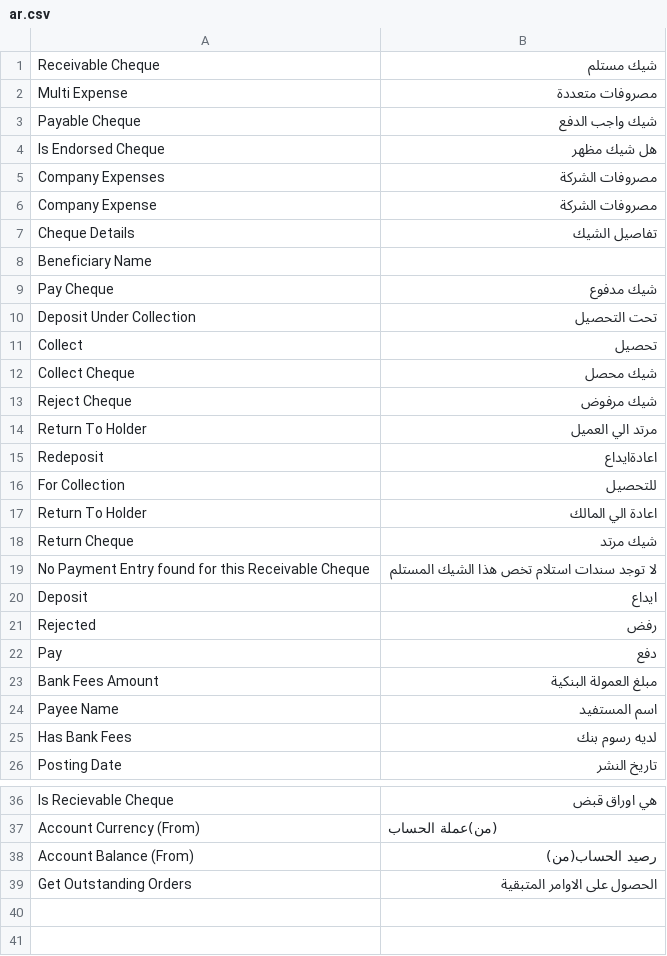
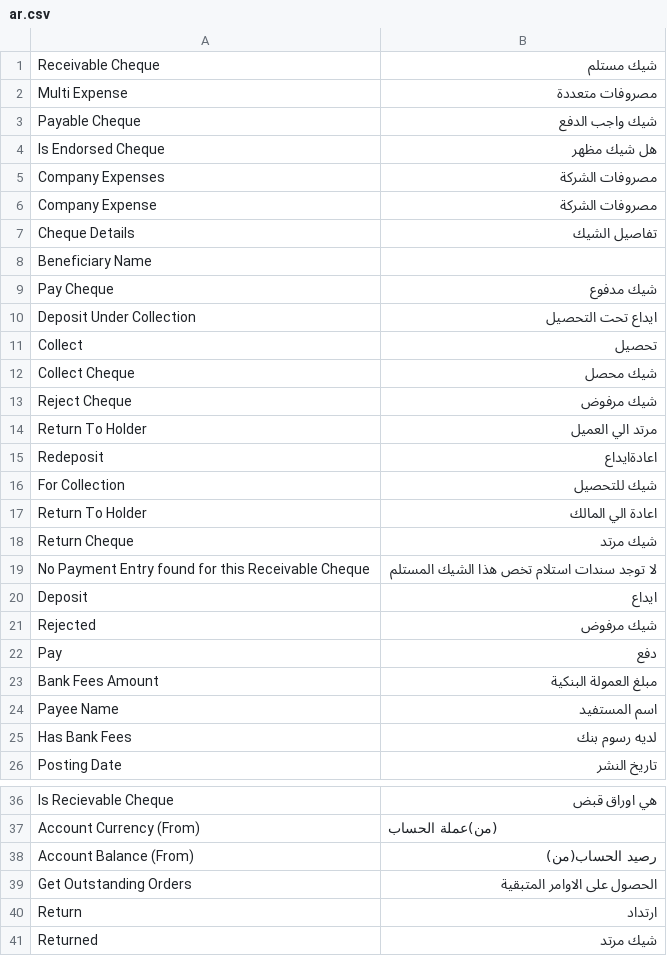
Before and after one commit to itsystematic/optima_payment, a CSV file: optima_payment/translations/ar.csv, drawn as a sheet; only a part is shown, gaps mark what is left out.

Commit message:
Translation Modifying Translation

```diff
--- a/optima_payment/translations/ar.csv
+++ b/optima_payment/translations/ar.csv
@@ -9,3 +9,3 @@ Beneficiary Name,
 Pay Cheque, شيك مدفوع
-Deposit Under Collection, تحت التحصيل
+Deposit Under Collection, ايداع تحت التحصيل
 Collect, تحصيل
@@ -15,3 +15,3 @@ Return To Holder, مرتد الي العميل
 Redeposit, اعادةايداع
-For Collection, للتحصيل
+For Collection, شيك للتحصيل
 Return To Holder, اعادة الي المالك
@@ -20,3 +20,3 @@ No Payment Entry found for this Receivable Cheque, لا توجد سندات اس
 Deposit, ايداع
-Rejected, رفض
+Rejected, شيك مرفوض
 Pay, دفع
@@ -39 +39,3 @@ Account Balance (From), رصيد الحساب(من)
 Get Outstanding Orders, الحصول على الاوامر المتبقية
+Return, ارتداد
+Returned, شيك مرتد
```
